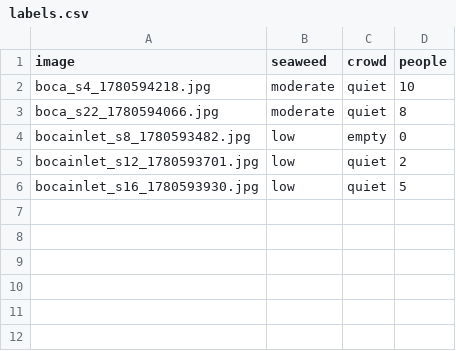
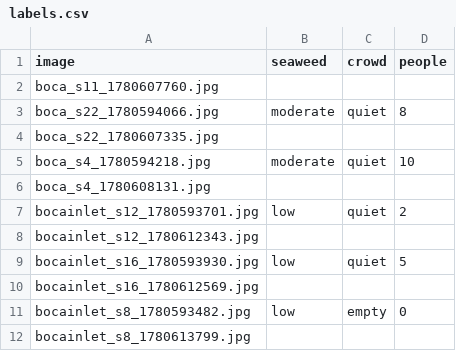
Before and after one commit to jayfrid-bot/bocabeach, a CSV file: eval/labels.csv, drawn as a sheet.

```diff
--- a/eval/labels.csv
+++ b/eval/labels.csv
@@ -1,6 +1,12 @@
 image,seaweed,crowd,people
+boca_s11_1780607760.jpg,,,
+boca_s22_1780594066.jpg,moderate,quiet,8
+boca_s22_1780607335.jpg,,,
 boca_s4_1780594218.jpg,moderate,quiet,10
-boca_s22_1780594066.jpg,moderate,quiet,8
+boca_s4_1780608131.jpg,,,
+bocainlet_s12_1780593701.jpg,low,quiet,2
+bocainlet_s12_1780612343.jpg,,,
+bocainlet_s16_1780593930.jpg,low,quiet,5
+bocainlet_s16_1780612569.jpg,,,
 bocainlet_s8_1780593482.jpg,low,empty,0
-bocainlet_s12_1780593701.jpg,low,quiet,2
-bocainlet_s16_1780593930.jpg,low,quiet,5
+bocainlet_s8_1780613799.jpg,,,
```
Also changed, not shown: eval/manifest.csv, eval/predictions.csv, 8 other files.
